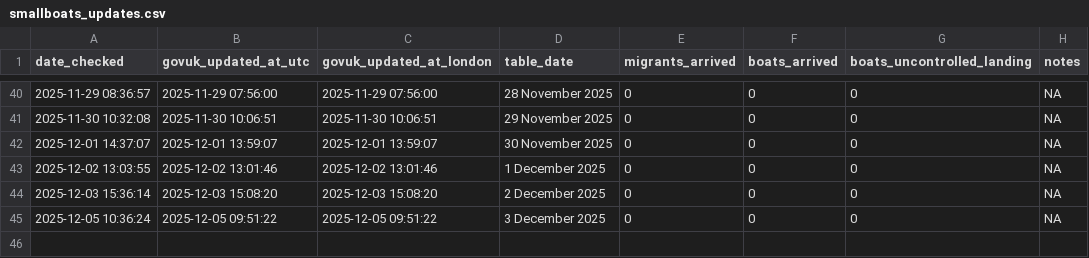
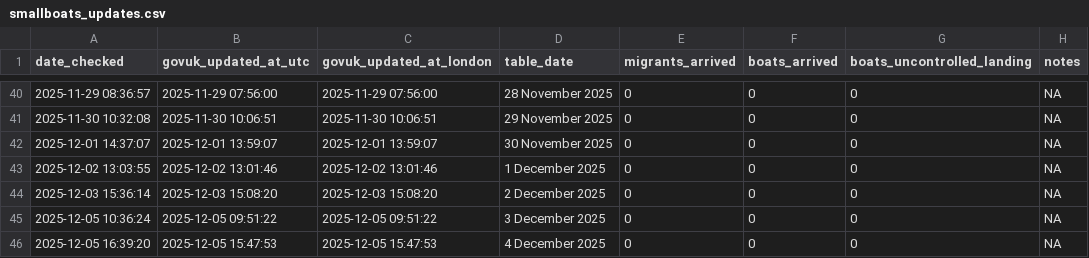
Before and after one commit to apuravbhatiya/smallboats-timestamp-tracker, a CSV file: smallboats_updates.csv, drawn as a sheet; only a part is shown, gaps mark what is left out; the diff names each change by its address in the sheet, - before the commit and + after, or states it on an @@ line.

```diff
--- a/smallboats_updates.csv
+++ b/smallboats_updates.csv
+row 46: 2025-12-05 16:39:20 | 2025-12-05 15:47:53 | 2025-12-05 15:47:53 | 4 December 2025 | 0 | 0 | 0 | NA
```
